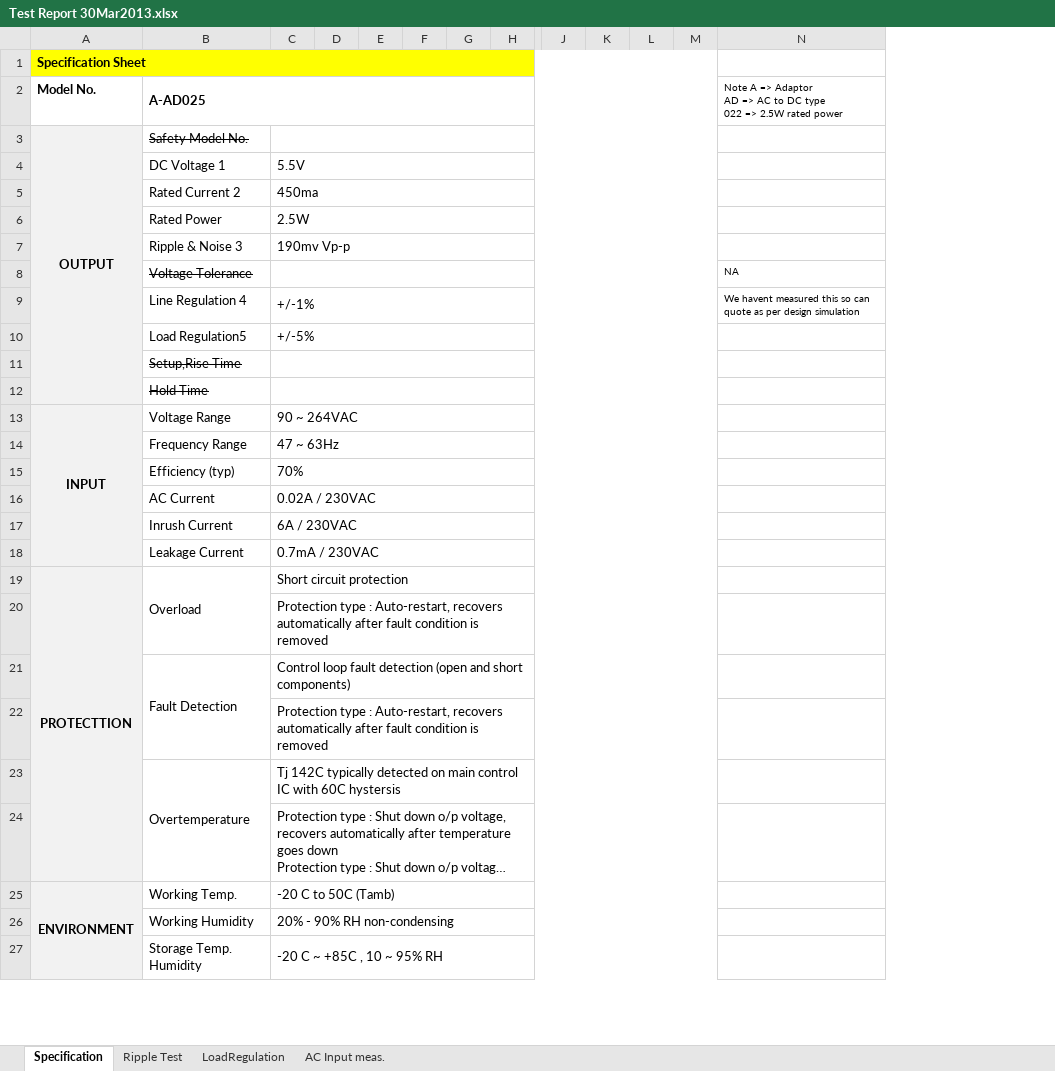
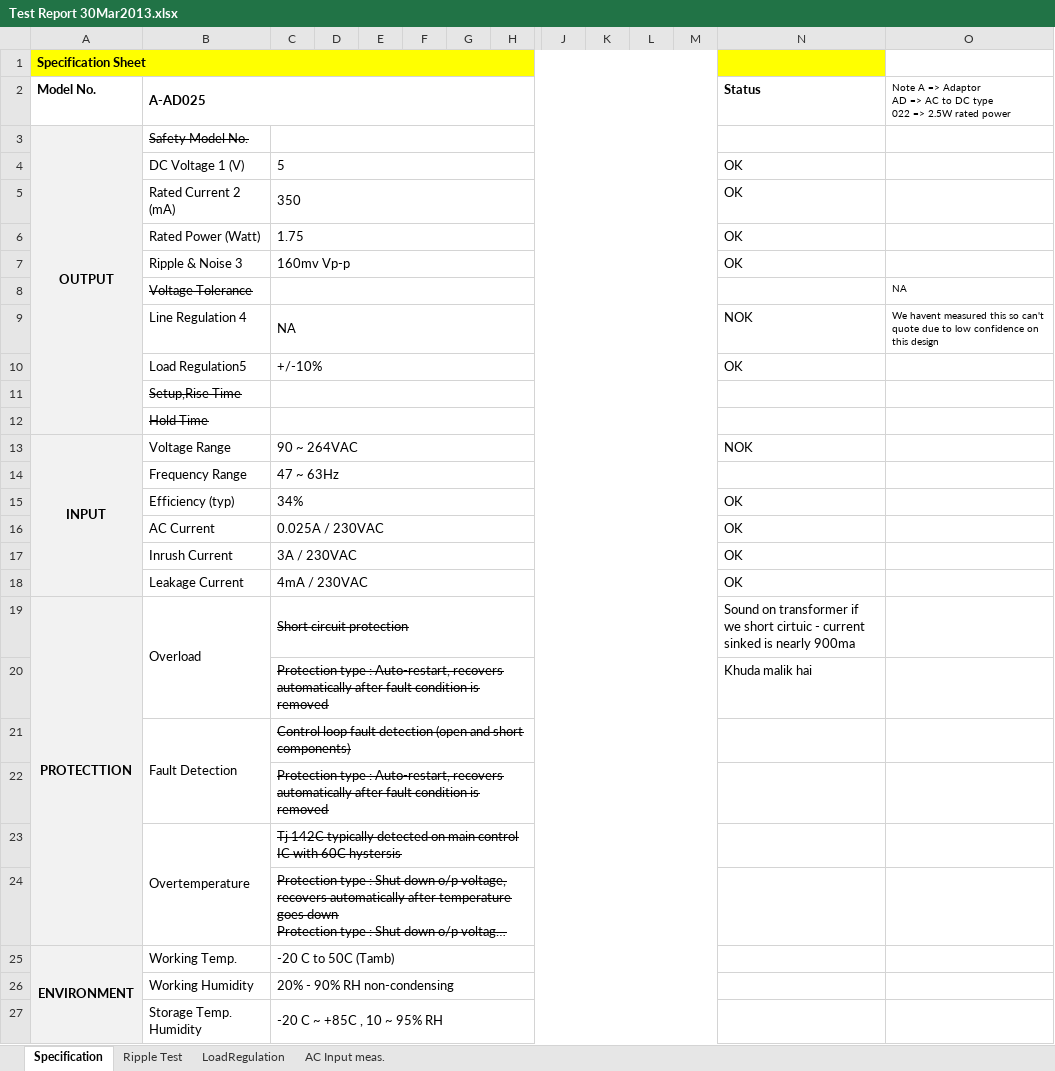
Before and after one commit to ajay-moxie/moxie-internal, an Excel workbook: Dropbox/MOXIE/DESIGN/PROJECTS/MOBILE CHARGERS (AC-DC)/A-AD025_Riveria/Test Report/Test Report 30Mar2013.xlsx, sheet Specification, drawn as a sheet; only a part is shown, gaps mark what is left out; long unchanged cells end in …; values as stored, in another font and other column widths than the file's, no borders; removed rows and columns are numbered as before the commit, all else as after; rows hold the shown columns only; the diff covers the shown part only; the diff names each change by its address in the sheet, - before the commit and + after, or states it on an @@ line.

```diff
--- a/Dropbox/MOXIE/DESIGN/PROJECTS/MOBILE CHARGERS (AC-DC)/A-AD025_Riveria/Test Report/Test Report 30Mar2013.xlsx (sheet Specification)
+++ b/Dropbox/MOXIE/DESIGN/PROJECTS/MOBILE CHARGERS (AC-DC)/A-AD025_Riveria/Test Report/Test Report 30Mar2013.xlsx (sheet Specification)
+column N (Status), rows 7-20: OK |  | NOK | OK |  |  | NOK |  | OK | OK | OK | OK | Sound on transformer if we short cirtuic - current sinked is nearly 900ma | Khuda malik hai
-row 4:  | DC Voltage 1 | 5.5V
-row 5:  | Rated Current 2 | 450ma
-row 6:  | Rated Power | 2.5W
+row 4:  | DC Voltage 1 (V) | 5 |  |  |  |  |  |  |  |  |  | OK
+row 5:  | Rated Current 2 (mA) | 350 |  |  |  |  |  |  |  |  |  | OK
+row 6:  | Rated Power (Watt) | 1.75 |  |  |  |  |  |  |  |  |  | OK
-C7: 190mv Vp-p
+C7: 160mv Vp-p
-C9: +/-1%
+C9: NA
-O9: …this so can quote as per design simulation
+O9: …this so can't quote due to low confidence on this design
-C10: +/-5%
+C10: +/-10%
-C15: 70%
+C15: 34%
-C16: 0.02A / 230VAC
+C16: 0.025A / 230VAC
-C17: 6A / 230VAC
+C17: 3A / 230VAC
-C18: 0.7mA / 230VAC
+C18: 4mA / 230VAC
-C19:C24 strikethrough: off
+C19:C24 strikethrough: on
```
Also changed, not shown: 2 edited cells elsewhere in this sheet, sheet LoadRegulation, sheet AC Input meas., sheet Ripple Test, charts or pictures, 6 other files.
